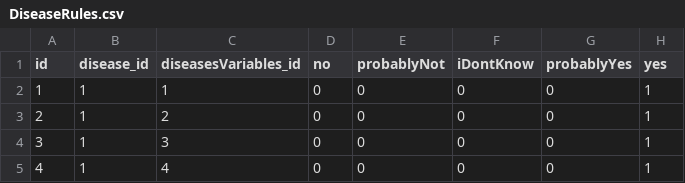
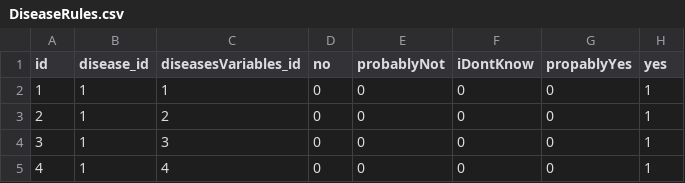
Before and after one commit to JacobBrooks0/Flask-Jeeves, a CSV file: application/binarySearchKernnel/setupDB/DiseaseRules.csv (was application/binarySearchKernnel/DiseaseRules.csv), drawn as a sheet; only a part is shown.

```diff
--- a/application/binarySearchKernnel/DiseaseRules.csv
+++ b/application/binarySearchKernnel/setupDB/DiseaseRules.csv
@@ -1,2 +1,2 @@
-id,disease_id,diseasesVariables_id,no,probablyNot,iDontKnow,probablyYes,yes
+id,disease_id,diseasesVariables_id,no,probablyNot,iDontKnow,propablyYes,yes
 1,1,1,0,0,0,0,1
```
Also changed, not shown: application/binarySearchKernnel/setupDB/DiseasesVariables.csv, 15 other files.
